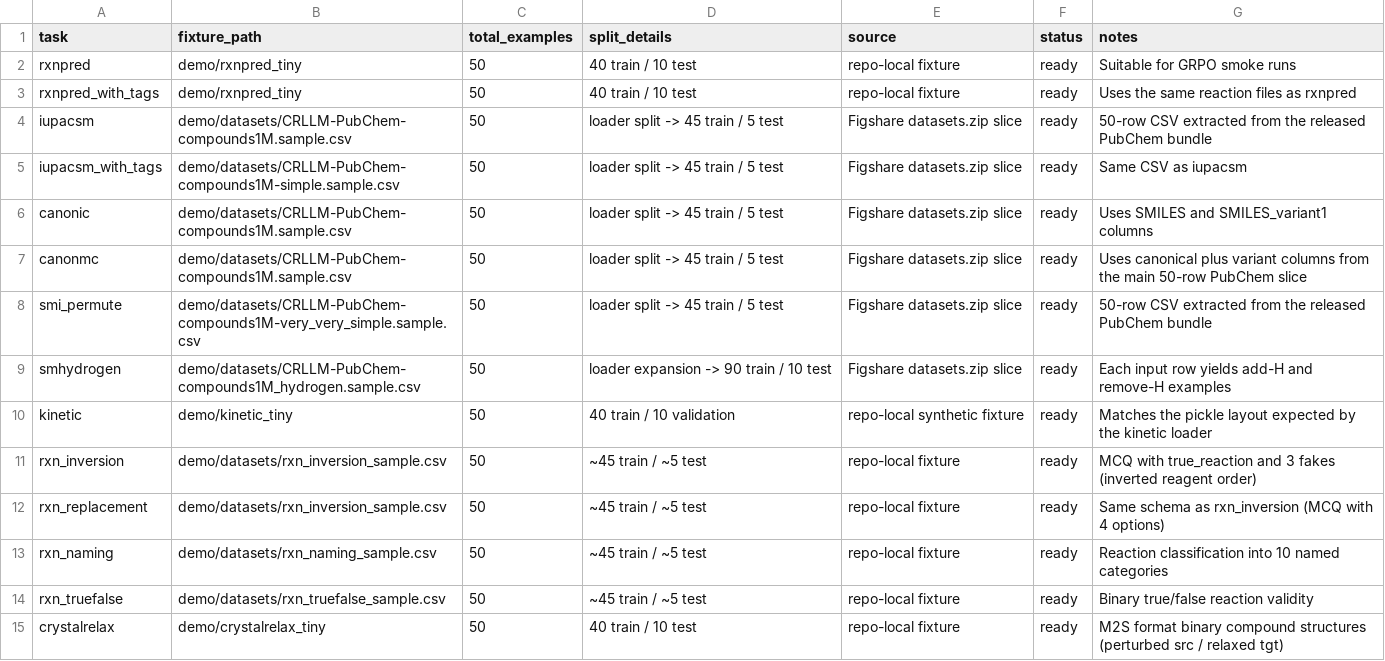
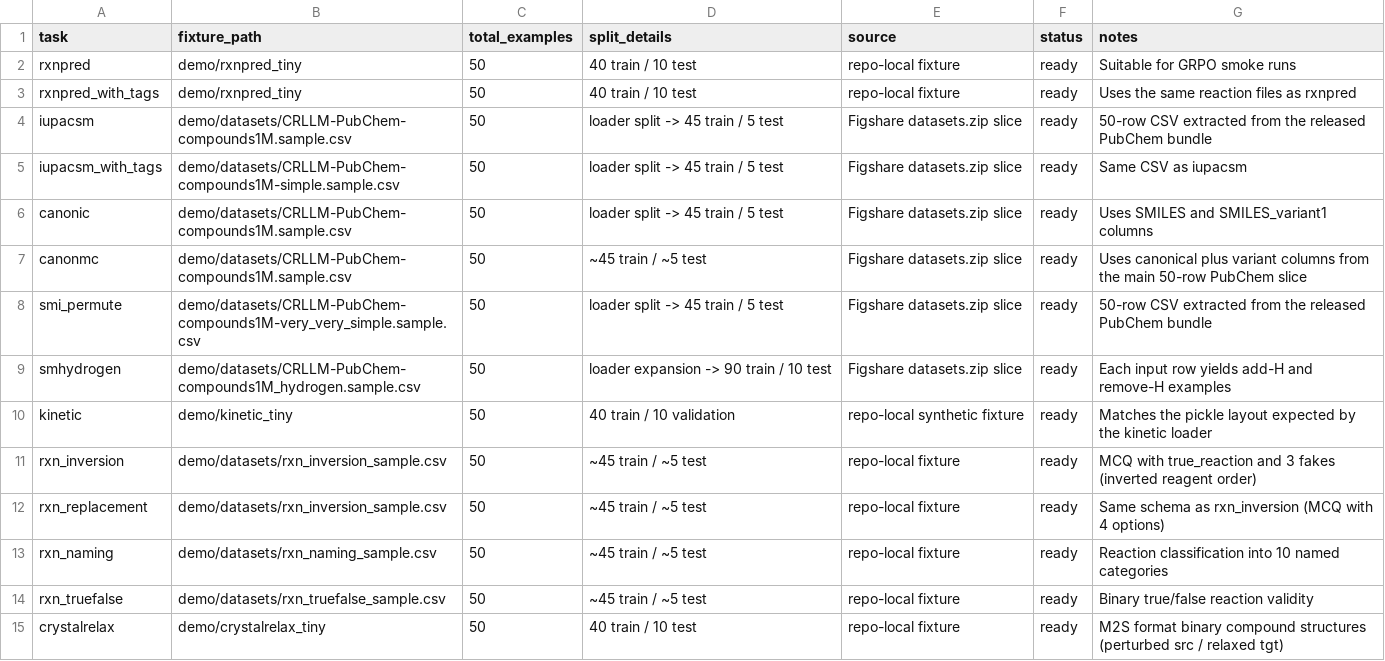
Before and after one commit to schwallergroup/mist, a CSV file: demo/fixture_manifest.csv, drawn as a sheet.

```diff
--- a/demo/fixture_manifest.csv
+++ b/demo/fixture_manifest.csv
@@ -6,3 +6,3 @@ iupacsm_with_tags,demo/datasets/CRLLM-PubChem-compounds1M-simple.sample.csv,50,"
 canonic,demo/datasets/CRLLM-PubChem-compounds1M.sample.csv,50,"loader split -> 45 train / 5 test",Figshare datasets.zip slice,ready,"Uses SMILES and SMILES_variant1 columns"
-canonmc,demo/datasets/CRLLM-PubChem-compounds1M.sample.csv,50,"loader split -> 45 train / 5 test",Figshare datasets.zip slice,ready,"Uses canonical plus variant columns from the main 50-row PubChem slice"
+canonmc,demo/datasets/CRLLM-PubChem-compounds1M.sample.csv,50,"~45 train / ~5 test",Figshare datasets.zip slice,ready,"Uses canonical plus variant columns from the main 50-row PubChem slice"
 smi_permute,demo/datasets/CRLLM-PubChem-compounds1M-very_very_simple.sample.csv,50,"loader split -> 45 train / 5 test",Figshare datasets.zip slice,ready,"50-row CSV extracted from the released PubChem bundle"
```
Also changed, not shown: 5 other files.
